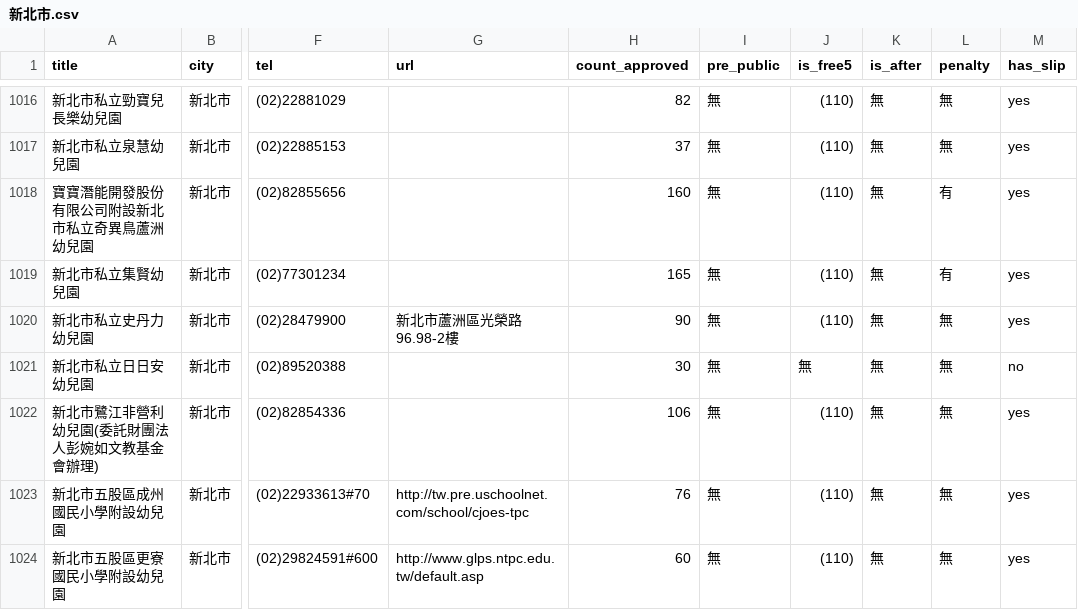
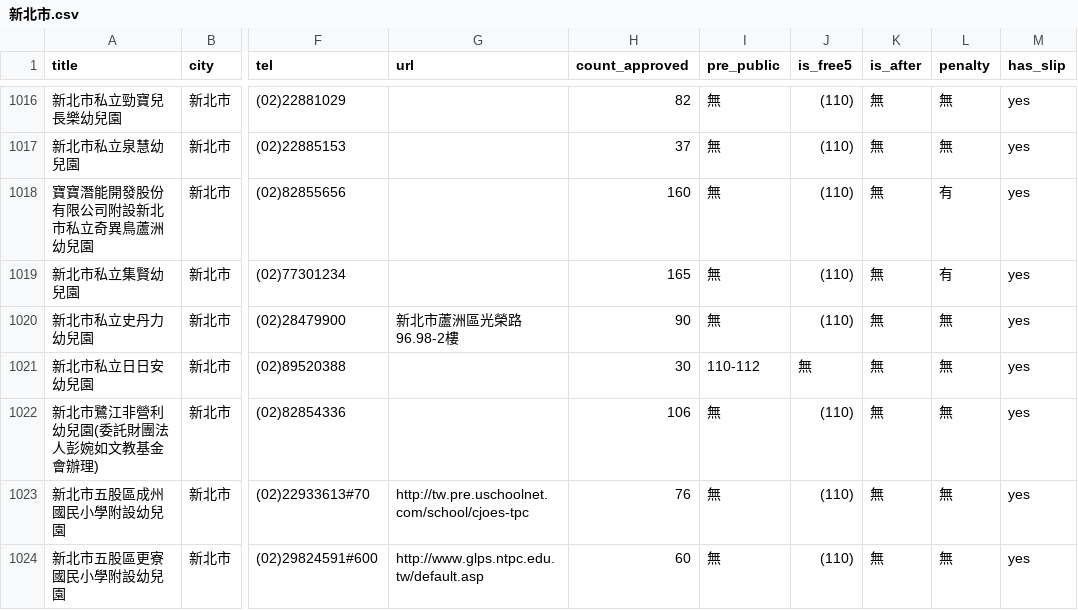
Before and after one commit to kiang/ap.ece.moe.edu.tw, a CSV file: data/新北市.csv, drawn as a sheet; only a part is shown, gaps mark what is left out; the diff names each change by its address in the sheet, - before the commit and + after, or states it on an @@ line.

Commit message:
auto update @ 2022-01-24 19:00:01

```diff
--- a/data/新北市.csv
+++ b/data/新北市.csv
-I1021 (pre_public): 無
+I1021 (pre_public): 110-112
-M1021 (has_slip): no
+M1021 (has_slip): yes
```
